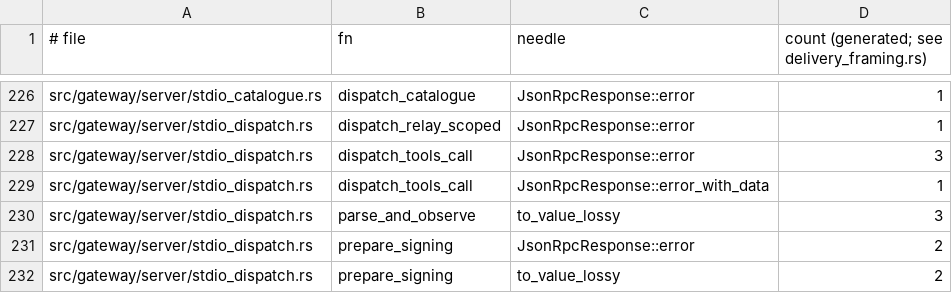
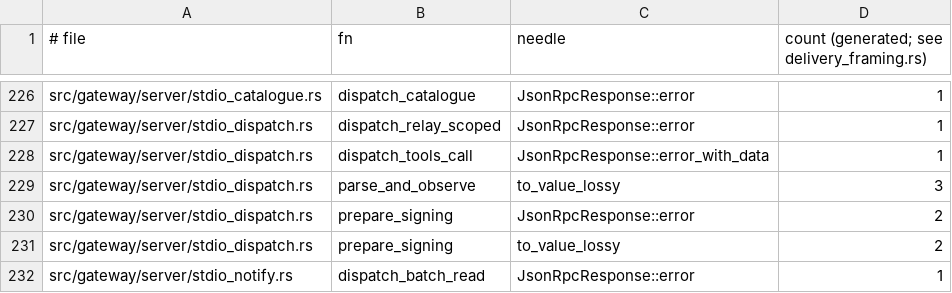
Before and after one commit to MikkoParkkola/mcp-gateway, a TSV file: src/gateway/meta_mcp/boundary_pins/delivery_framing_inventory.tsv, drawn as a sheet; only a part is shown, gaps mark what is left out; the shorter side is filled out with more unchanged rows.

```diff
--- a/src/gateway/meta_mcp/boundary_pins/delivery_framing_inventory.tsv
+++ b/src/gateway/meta_mcp/boundary_pins/delivery_framing_inventory.tsv
@@ -227,3 +227,2 @@ src/gateway/server/stdio_catalogue.rs	dispatch_catalogue	JsonRpcResponse::error
 src/gateway/server/stdio_dispatch.rs	dispatch_relay_scoped	JsonRpcResponse::error	1
-src/gateway/server/stdio_dispatch.rs	dispatch_tools_call	JsonRpcResponse::error	3
 src/gateway/server/stdio_dispatch.rs	dispatch_tools_call	JsonRpcResponse::error_with_data	1
```
Also changed, not shown: src/gateway/meta_mcp/boundary_pins/delivery_framing_inventory.d/9219.tsv, src/gateway/meta_mcp/boundary_pins/to_rpc_code_sites.tsv, 7 other files.
